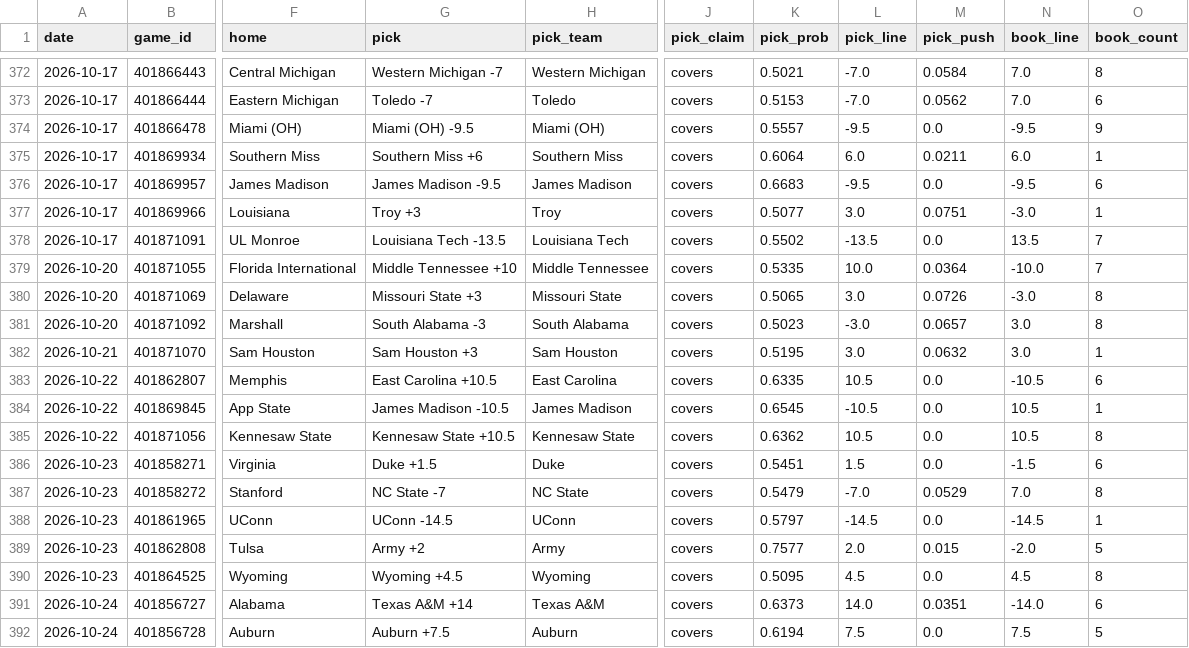
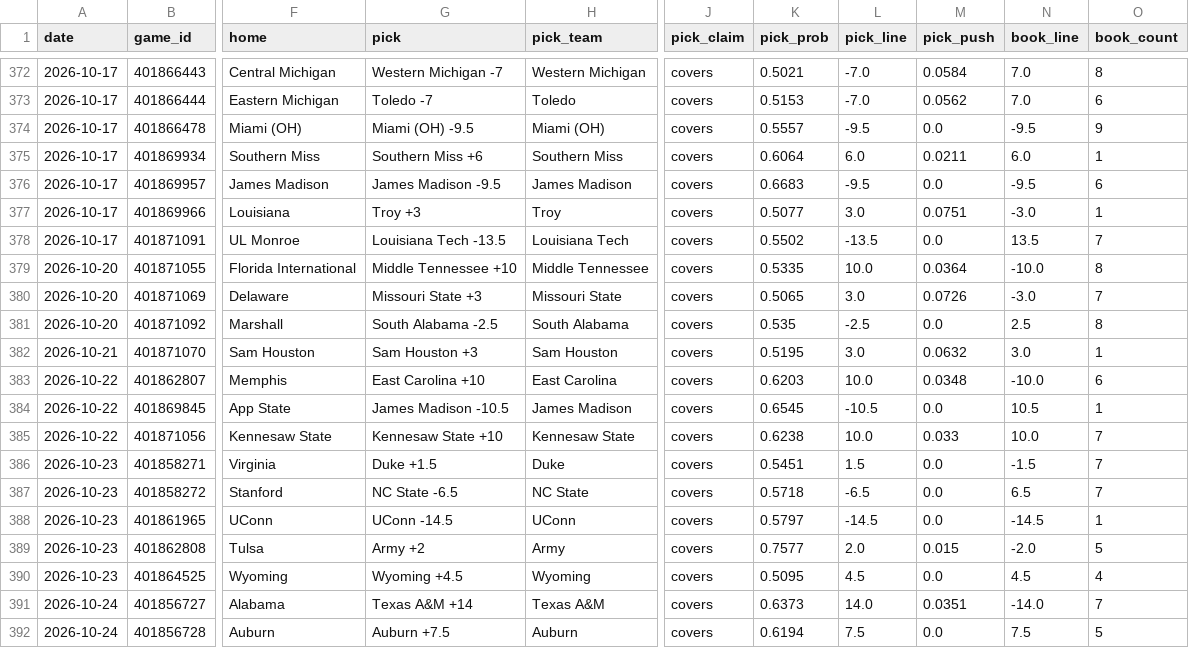
Before and after one commit to azcal/mbm-ncaaf, a CSV file: logs/picks.csv, drawn as a sheet; only a part is shown, gaps mark what is left out; the diff covers the shown part only; the diff names each change by its address in the sheet, - before the commit and + after, or states it on an @@ line.

```diff
--- a/logs/picks.csv
+++ b/logs/picks.csv
-O379 (book_count): 7
+O379 (book_count): 8
-O380 (book_count): 8
+O380 (book_count): 7
-G381 (pick): South Alabama -3
+G381 (pick): South Alabama -2.5
-K381 (pick_prob): 0.5023
+K381 (pick_prob): 0.535
-L381 (pick_line): -3.0
+L381 (pick_line): -2.5
-M381 (pick_push): 0.0657
+M381 (pick_push): 0.0
-N381 (book_line): 3.0
+N381 (book_line): 2.5
-G383 (pick): East Carolina +10.5
+G383 (pick): East Carolina +10
-K383 (pick_prob): 0.6335
+K383 (pick_prob): 0.6203
-L383 (pick_line): 10.5
+L383 (pick_line): 10.0
-M383 (pick_push): 0.0
+M383 (pick_push): 0.0348
-N383 (book_line): -10.5
+N383 (book_line): -10.0
-G385 (pick): Kennesaw State +10.5
+G385 (pick): Kennesaw State +10
-K385 (pick_prob): 0.6362
+K385 (pick_prob): 0.6238
-L385 (pick_line): 10.5
+L385 (pick_line): 10.0
-M385 (pick_push): 0.0
+M385 (pick_push): 0.033
-N385 (book_line): 10.5
+N385 (book_line): 10.0
-O385 (book_count): 8
+O385 (book_count): 7
-O386 (book_count): 6
+O386 (book_count): 7
-G387 (pick): NC State -7
+G387 (pick): NC State -6.5
-K387 (pick_prob): 0.5479
+K387 (pick_prob): 0.5718
-L387 (pick_line): -7.0
+L387 (pick_line): -6.5
-M387 (pick_push): 0.0529
+M387 (pick_push): 0.0
-N387 (book_line): 7.0
+N387 (book_line): 6.5
-O387 (book_count): 8
+O387 (book_count): 7
-O390 (book_count): 8
+O390 (book_count): 4
-O391 (book_count): 6
+O391 (book_count): 7
```
Also changed, not shown: 62 edited cells elsewhere in this file, logs/predictions.csv, 2 other files.
